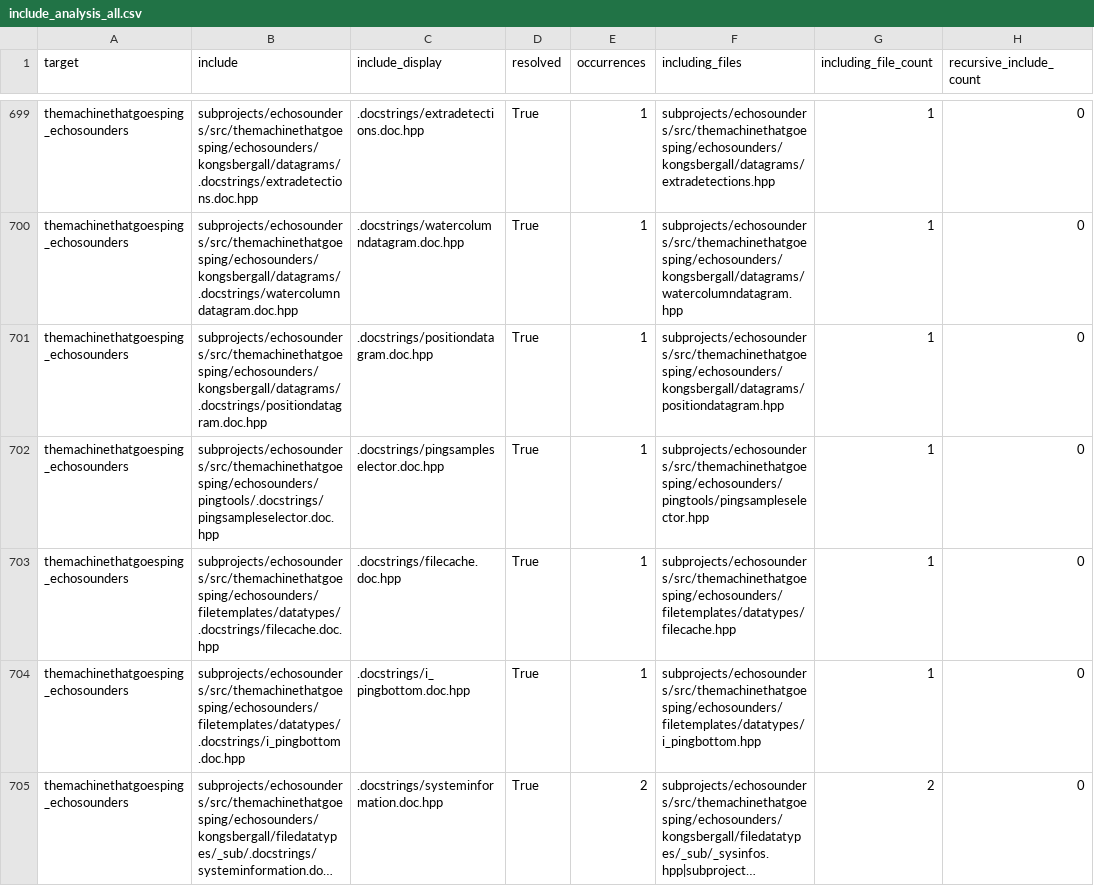
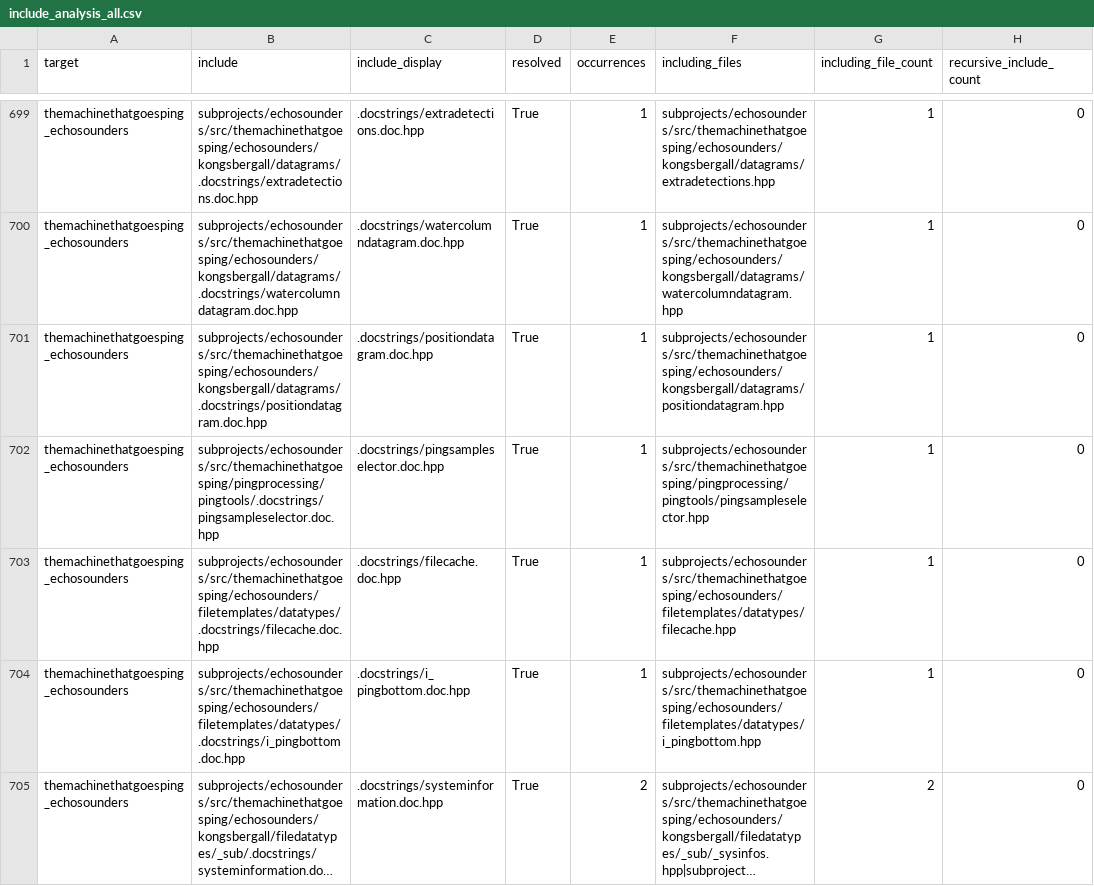
Before and after one commit to themachinethatgoesping/themachinethatgoesping, a CSV file: include_analysis/include_analysis_all.csv, drawn as a sheet; only a part is shown, gaps mark what is left out; long unchanged cells end in …; the diff covers the shown part only; the diff names each change by its address in the sheet, - before the commit and + after, or states it on an @@ line.

Commit message:
moved pingtools -> pingprocessing

```diff
--- a/include_analysis/include_analysis_all.csv
+++ b/include_analysis/include_analysis_all.csv
-B702 (include): subprojects/echosounders/src/themachinethatgoesping/echosounders/pingtools/.docstrings/pingsampleselector.doc.hpp
+B702 (include): subprojects/echosounders/src/themachinethatgoesping/pingprocessing/pingtools/.docstrings/pingsampleselector.doc.hpp
-F702 (including_files): subprojects/echosounders/src/themachinethatgoesping/echosounders/pingtools/pingsampleselector.hpp
+F702 (including_files): subprojects/echosounders/src/themachinethatgoesping/pingprocessing/pingtools/pingsampleselector.hpp
```
Also changed, not shown: 35 edited cells elsewhere in this file, include_analysis/include_analysis_tmtp.csv, 13 other files.
